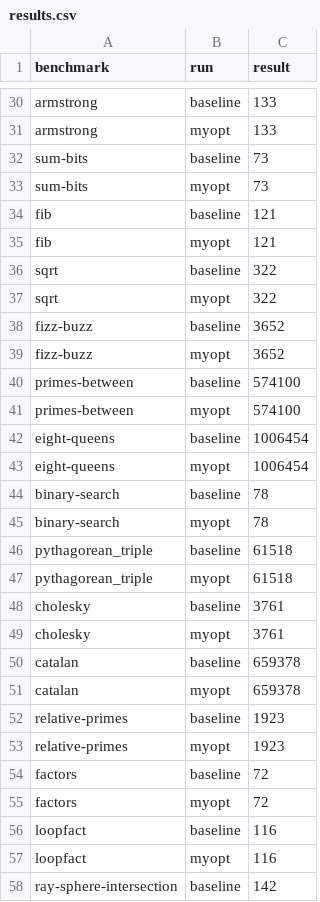
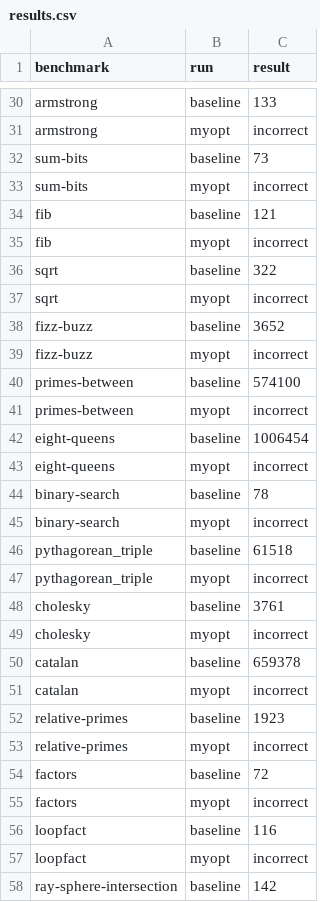
Before and after one commit to Andrey-Yao/Brilliant, a CSV file: results.csv, drawn as a sheet; only a part is shown, gaps mark what is left out; the diff covers the shown part only; the diff names each change by its address in the sheet, - before the commit and + after, or states it on an @@ line.

```diff
--- a/results.csv
+++ b/results.csv
-C31 (result): 133
+C31 (result): incorrect
-C33 (result): 73
+C33 (result): incorrect
-C35 (result): 121
+C35 (result): incorrect
-C37 (result): 322
+C37 (result): incorrect
-C39 (result): 3652
+C39 (result): incorrect
-C41 (result): 574100
+C41 (result): incorrect
-C43 (result): 1006454
+C43 (result): incorrect
-C45 (result): 78
+C45 (result): incorrect
-C47 (result): 61518
+C47 (result): incorrect
-C49 (result): 3761
+C49 (result): incorrect
-C51 (result): 659378
+C51 (result): incorrect
-C53 (result): 1923
+C53 (result): incorrect
-C55 (result): 72
+C55 (result): incorrect
-C57 (result): 116
+C57 (result): incorrect
```
Also changed, not shown: 28 edited cells elsewhere in this file, 5 other files.
